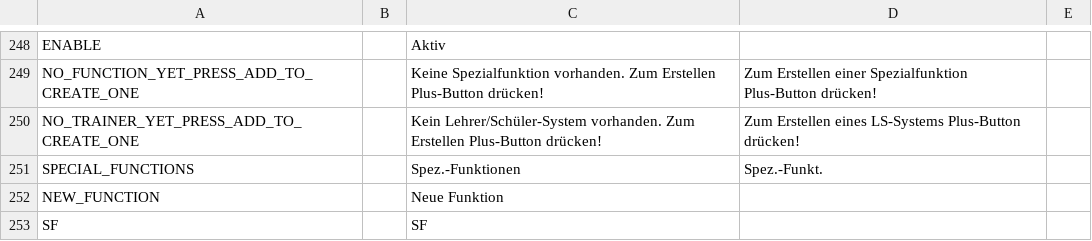
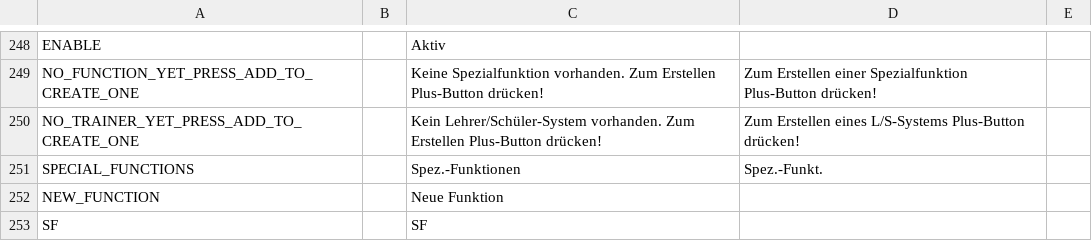
Before and after one commit to FrSkyRC/ETHOS-Feedback-Community, a CSV file: translations/ethos/de.csv, drawn as a sheet; only a part is shown, gaps mark what is left out.

Commit message:
Update de.csv

```diff
--- a/translations/ethos/de.csv
+++ b/translations/ethos/de.csv
@@ -249,3 +249,3 @@ ENABLE,,"Aktiv"
 NO_FUNCTION_YET_PRESS_ADD_TO_CREATE_ONE,,"Keine Spezialfunktion vorhanden. Zum Erstellen Plus-Button drücken!","Zum Erstellen einer Spezialfunktion Plus-Button drücken!"
-NO_TRAINER_YET_PRESS_ADD_TO_CREATE_ONE,,"Kein Lehrer/Schüler-System vorhanden. Zum Erstellen Plus-Button drücken!","Zum Erstellen eines LS-Systems Plus-Button drücken!"
+NO_TRAINER_YET_PRESS_ADD_TO_CREATE_ONE,,"Kein Lehrer/Schüler-System vorhanden. Zum Erstellen Plus-Button drücken!","Zum Erstellen eines L/S-Systems Plus-Button drücken!"
 SPECIAL_FUNCTIONS,,"Spez.-Funktionen","Spez.-Funkt."
```
